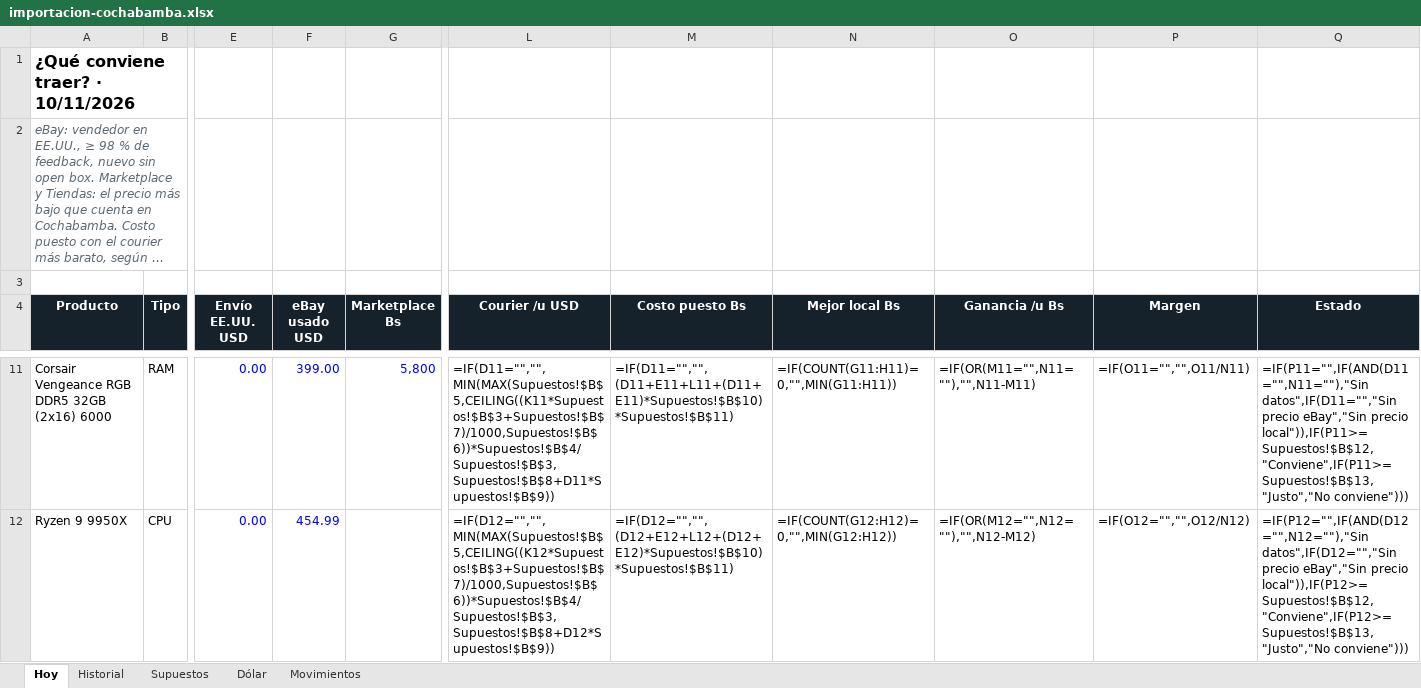
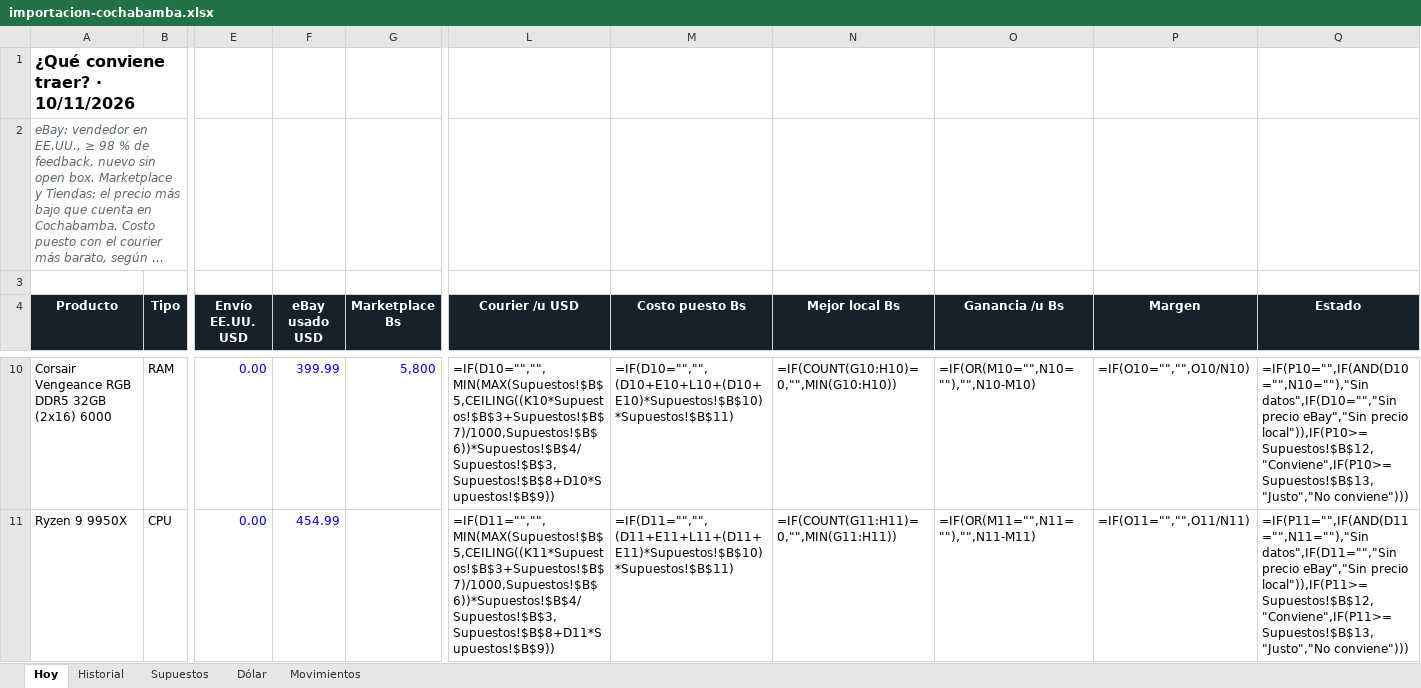
Before and after one commit to Santi491/Claude-, an Excel workbook: importacion-cochabamba.xlsx, sheet Hoy, drawn as a sheet; only a part is shown, gaps mark what is left out; long unchanged cells end in …; values as stored, in another font and other column widths than the file's, no borders; formulas without a stored value are shown as written; conditional formats and table styles not drawn; addresses are those after the commit; the diff covers the shown part only; the diff names each change by its address in the sheet, - before the commit and + after, or states it on an @@ line.

```diff
--- a/importacion-cochabamba.xlsx (sheet Hoy)
+++ b/importacion-cochabamba.xlsx (sheet Hoy)
-F10 (eBay usado USD): 399.00
+F10 (eBay usado USD): 399.99
-L10 (Courier /u USD): =IF(D11="","",MIN(MAX(Supuestos!$B$5,CEILING((K11*Supuestos!$B$3+Supuestos!$B$7)/1000,Supuestos!$B$6))*Supuestos!$B$4/Supuestos!$B$3,Supuestos!$B$8+D11*Supuestos!$B$9))
+L10 (Courier /u USD): =IF(D10="","",MIN(MAX(Supuestos!$B$5,CEILING((K10*Supuestos!$B$3+Supuestos!$B$7)/1000,Supuestos!$B$6))*Supuestos!$B$4/Supuestos!$B$3,Supuestos!$B$8+D10*Supuestos!$B$9))
-M10 (Costo puesto Bs): =IF(D11="","",(D11+E11+L11+(D11+E11)*Supuestos!$B$10)*Supuestos!$B$11)
+M10 (Costo puesto Bs): =IF(D10="","",(D10+E10+L10+(D10+E10)*Supuestos!$B$10)*Supuestos!$B$11)
-N10 (Mejor local Bs): =IF(COUNT(G11:H11)=0,"",MIN(G11:H11))
+N10 (Mejor local Bs): =IF(COUNT(G10:H10)=0,"",MIN(G10:H10))
-O10 (Ganancia /u Bs): =IF(OR(M11="",N11=""),"",N11-M11)
+O10 (Ganancia /u Bs): =IF(OR(M10="",N10=""),"",N10-M10)
-P10 (Margen): =IF(O11="","",O11/N11)
+P10 (Margen): =IF(O10="","",O10/N10)
-Q10 (Estado): =IF(P11="",IF(AND(D11="",N11=""),"Sin datos",IF(D11="","Sin precio eBay","Sin precio local")),IF(P11>=Supuestos!$B$12,"Conviene",IF(P11>=Supuestos!$B$13,"Justo","No conviene")))
+Q10 (Estado): =IF(P10="",IF(AND(D10="",N10=""),"Sin datos",IF(D10="","Sin precio eBay","Sin precio local")),IF(P10>=Supuestos!$B$12,"Conviene",IF(P10>=Supuestos!$B$13,"Justo","No conviene")))
-L11 (Courier /u USD): =IF(D12="","",MIN(MAX(Supuestos!$B$5,CEILING((K12*Supuestos!$B$3+Supuestos!$B$7)/1000,Supuestos!$B$6))*Supuestos!$B$4/Supuestos!$B$3,Supuestos!$B$8+D12*Supuestos!$B$9))
+L11 (Courier /u USD): =IF(D11="","",MIN(MAX(Supuestos!$B$5,CEILING((K11*Supuestos!$B$3+Supuestos!$B$7)/1000,Supuestos!$B$6))*Supuestos!$B$4/Supuestos!$B$3,Supuestos!$B$8+D11*Supuestos!$B$9))
-M11 (Costo puesto Bs): =IF(D12="","",(D12+E12+L12+(D12+E12)*Supuestos!$B$10)*Supuestos!$B$11)
+M11 (Costo puesto Bs): =IF(D11="","",(D11+E11+L11+(D11+E11)*Supuestos!$B$10)*Supuestos!$B$11)
-N11 (Mejor local Bs): =IF(COUNT(G12:H12)=0,"",MIN(G12:H12))
+N11 (Mejor local Bs): =IF(COUNT(G11:H11)=0,"",MIN(G11:H11))
-O11 (Ganancia /u Bs): =IF(OR(M12="",N12=""),"",N12-M12)
+O11 (Ganancia /u Bs): =IF(OR(M11="",N11=""),"",N11-M11)
-P11 (Margen): =IF(O12="","",O12/N12)
+P11 (Margen): =IF(O11="","",O11/N11)
-Q11 (Estado): =IF(P12="",IF(AND(D12="",N12=""),"Sin datos",IF(D12="","Sin precio eBay","Sin precio local")),IF(P12>=Supuestos!$B$12,"Conviene",IF(P12>=Supuestos!$B$13,"Justo","No conviene")))
+Q11 (Estado): =IF(P11="",IF(AND(D11="",N11=""),"Sin datos",IF(D11="","Sin precio eBay","Sin precio local")),IF(P11>=Supuestos!$B$12,"Conviene",IF(P11>=Supuestos!$B$13,"Justo","No conviene")))
```
Also changed, not shown: 2 added rows, 2 removed rows and 67 edited cells elsewhere in this sheet, sheet Movimientos, sheet Historial, 18 other files.
